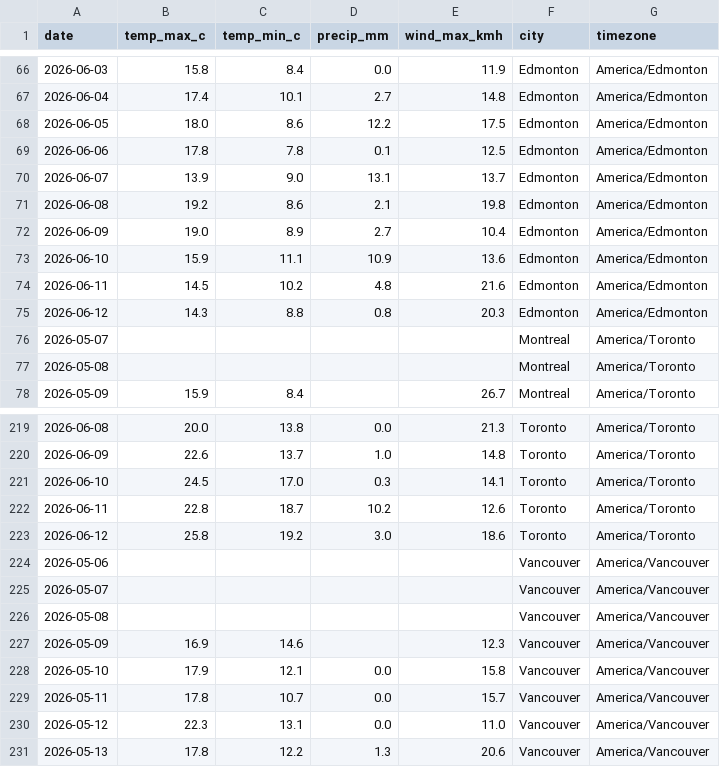
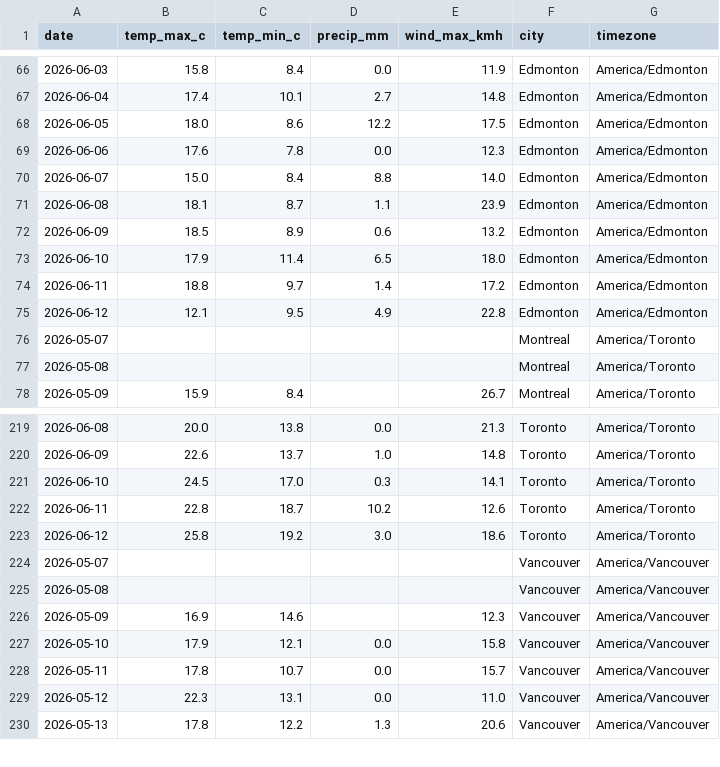
Before and after one commit to imran-ahmed377/weathertracker-ai, a CSV file: output/weather_daily.csv, drawn as a sheet; only a part is shown, gaps mark what is left out; the diff covers the shown part only.

```diff
--- a/output/weather_daily.csv
+++ b/output/weather_daily.csv
@@ -68,9 +68,9 @@ date,temp_max_c,temp_min_c,precip_mm,wind_max_kmh,city,timezone
 2026-06-05,18.0,8.6,12.2,17.5,Edmonton,America/Edmonton
-2026-06-06,17.8,7.8,0.1,12.5,Edmonton,America/Edmonton
-2026-06-07,13.9,9.0,13.1,13.7,Edmonton,America/Edmonton
-2026-06-08,19.2,8.6,2.1,19.8,Edmonton,America/Edmonton
-2026-06-09,19.0,8.9,2.7,10.4,Edmonton,America/Edmonton
-2026-06-10,15.9,11.1,10.9,13.6,Edmonton,America/Edmonton
-2026-06-11,14.5,10.2,4.8,21.6,Edmonton,America/Edmonton
-2026-06-12,14.3,8.8,0.8,20.3,Edmonton,America/Edmonton
+2026-06-06,17.6,7.8,0.0,12.3,Edmonton,America/Edmonton
+2026-06-07,15.0,8.4,8.8,14.0,Edmonton,America/Edmonton
+2026-06-08,18.1,8.7,1.1,23.9,Edmonton,America/Edmonton
+2026-06-09,18.5,8.9,0.6,13.2,Edmonton,America/Edmonton
+2026-06-10,17.9,11.4,6.5,18.0,Edmonton,America/Edmonton
+2026-06-11,18.8,9.7,1.4,17.2,Edmonton,America/Edmonton
+2026-06-12,12.1,9.5,4.9,22.8,Edmonton,America/Edmonton
 2026-05-07,,,,,Montreal,America/Toronto
@@ -223,3 +223,2 @@ date,temp_max_c,temp_min_c,precip_mm,wind_max_kmh,city,timezone
 2026-06-12,25.8,19.2,3.0,18.6,Toronto,America/Toronto
-2026-05-06,,,,,Vancouver,America/Vancouver
 2026-05-07,,,,,Vancouver,America/Vancouver
```
Also changed, not shown: 1 added row and 55 edited cells elsewhere in this file, output/weather_observations.csv, 1 other file.
